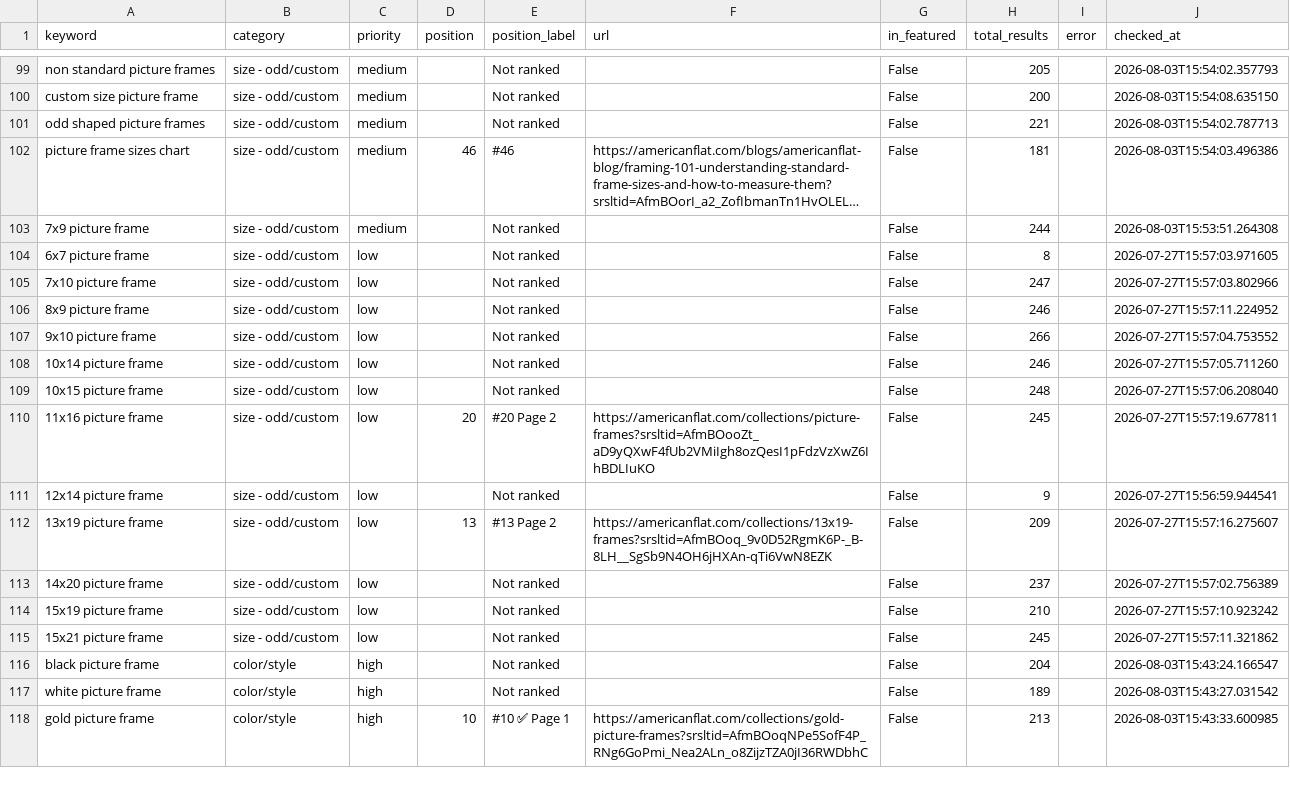
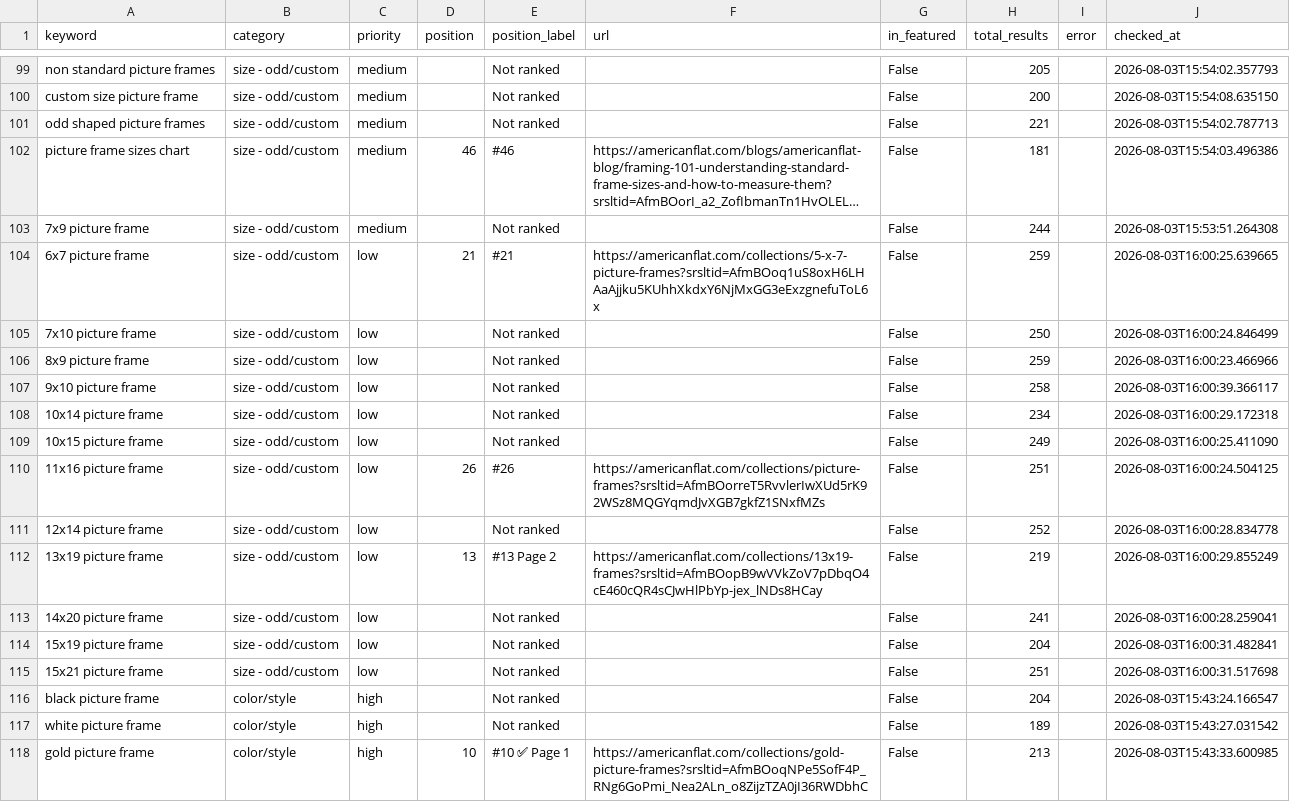
Before and after one commit to juan-americanflat/webcrawler, a CSV file: results_latest.csv, drawn as a sheet; only a part is shown, gaps mark what is left out; long unchanged cells end in …; the diff covers the shown part only; the diff names each change by its address in the sheet, - before the commit and + after, or states it on an @@ line.

```diff
--- a/results_latest.csv
+++ b/results_latest.csv
-D104 (position): (empty)
+D104 (position): 21
-E104 (position_label): Not ranked
+E104 (position_label): #21
-F104 (url): (empty)
+F104 (url): https://americanflat.com/collections/5-x-7-picture-frames?srsltid=AfmBOoq1uS8oxH6LHAaAjjku5KUhhXkdxY6NjMxGG3eExzgnefuToL6x
-H104 (total_results): 8
+H104 (total_results): 259
-J104 (checked_at): 2026-07-27T15:57:03.971605
+J104 (checked_at): 2026-08-03T16:00:25.639665
-H105 (total_results): 247
+H105 (total_results): 250
-J105 (checked_at): 2026-07-27T15:57:03.802966
+J105 (checked_at): 2026-08-03T16:00:24.846499
-H106 (total_results): 246
+H106 (total_results): 259
-J106 (checked_at): 2026-07-27T15:57:11.224952
+J106 (checked_at): 2026-08-03T16:00:23.466966
-H107 (total_results): 266
+H107 (total_results): 258
-J107 (checked_at): 2026-07-27T15:57:04.753552
+J107 (checked_at): 2026-08-03T16:00:39.366117
-H108 (total_results): 246
+H108 (total_results): 234
-J108 (checked_at): 2026-07-27T15:57:05.711260
+J108 (checked_at): 2026-08-03T16:00:29.172318
-H109 (total_results): 248
+H109 (total_results): 249
-J109 (checked_at): 2026-07-27T15:57:06.208040
+J109 (checked_at): 2026-08-03T16:00:25.411090
-D110 (position): 20
+D110 (position): 26
-E110 (position_label): #20 Page 2
+E110 (position_label): #26
-F110 (url): https://americanflat.com/collections/picture-frames?srsltid=AfmBOooZt_aD9yQXwF4fUb2VMiIgh8ozQesI1pFdzVzXwZ6IhBDLIuKO
+F110 (url): https://americanflat.com/collections/picture-frames?srsltid=AfmBOorreT5RvvlerIwXUd5rK92WSz8MQGYqmdJvXGB7gkfZ1SNxfMZs
-H110 (total_results): 245
+H110 (total_results): 251
-J110 (checked_at): 2026-07-27T15:57:19.677811
+J110 (checked_at): 2026-08-03T16:00:24.504125
-H111 (total_results): 9
+H111 (total_results): 252
-J111 (checked_at): 2026-07-27T15:56:59.944541
+J111 (checked_at): 2026-08-03T16:00:28.834778
-F112 (url): https://americanflat.com/collections/13x19-frames?srsltid=AfmBOoq_9v0D52RgmK6P-_B-8LH__SgSb9N4OH6jHXAn-qTi6VwN8EZK
+F112 (url): https://americanflat.com/collections/13x19-frames?srsltid=AfmBOopB9wVVkZoV7pDbqO4cE460cQR4sCJwHlPbYp-jex_lNDs8HCay
-H112 (total_results): 209
+H112 (total_results): 219
-J112 (checked_at): 2026-07-27T15:57:16.275607
+J112 (checked_at): 2026-08-03T16:00:29.855249
-H113 (total_results): 237
+H113 (total_results): 241
-J113 (checked_at): 2026-07-27T15:57:02.756389
+J113 (checked_at): 2026-08-03T16:00:28.259041
-H114 (total_results): 210
+H114 (total_results): 204
-J114 (checked_at): 2026-07-27T15:57:10.923242
+J114 (checked_at): 2026-08-03T16:00:31.482841
-H115 (total_results): 245
+H115 (total_results): 251
-J115 (checked_at): 2026-07-27T15:57:11.321862
+J115 (checked_at): 2026-08-03T16:00:31.517698
```
Also changed, not shown: 63 edited cells elsewhere in this file, results_history/results_2026-08-03.csv.
